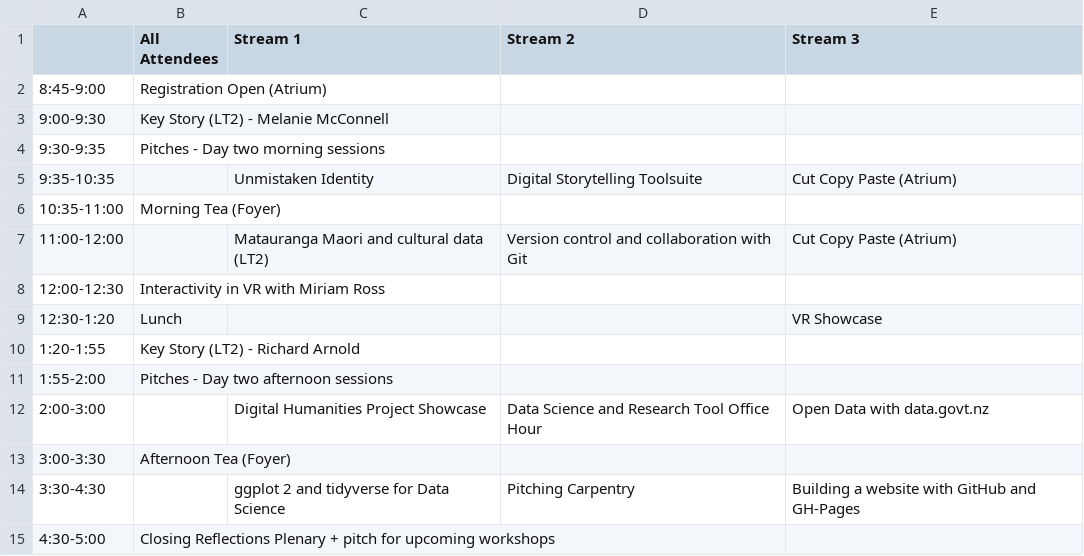
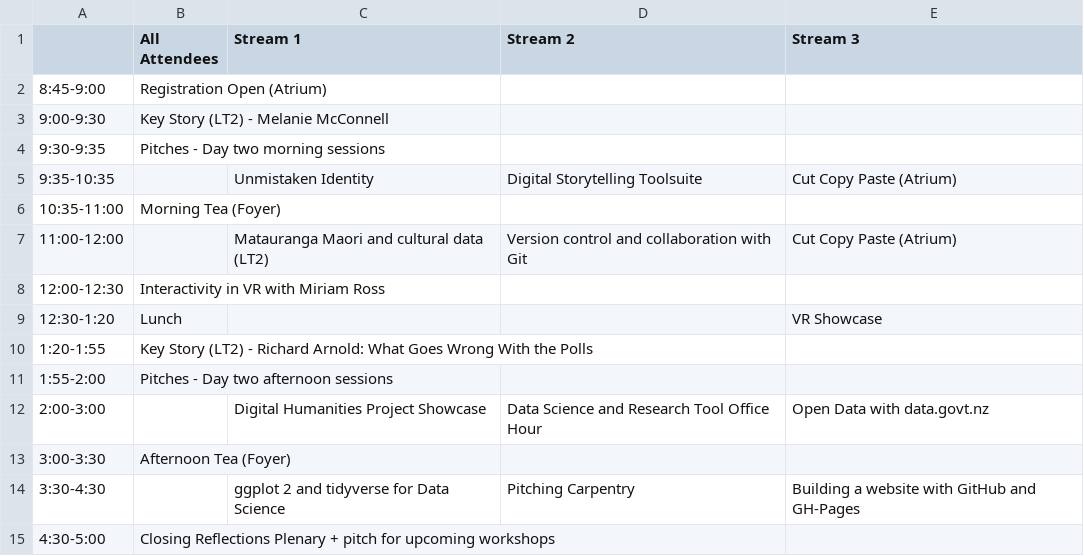
Before and after one commit to resbaz/resbaz2019, a CSV file: wellington/Welli_Fri_times1.csv, drawn as a sheet.

```diff
--- a/wellington/Welli_Fri_times1.csv
+++ b/wellington/Welli_Fri_times1.csv
@@ -9,3 +9,3 @@
 12:30-1:20,Lunch,,,VR Showcase
-1:20-1:55,Key Story (LT2) - Richard Arnold,,,
+1:20-1:55,Key Story (LT2) - Richard Arnold: What Goes Wrong With the Polls,,,
 1:55-2:00,Pitches - Day two afternoon sessions,,,
```
Also changed, not shown: 1 other file.
